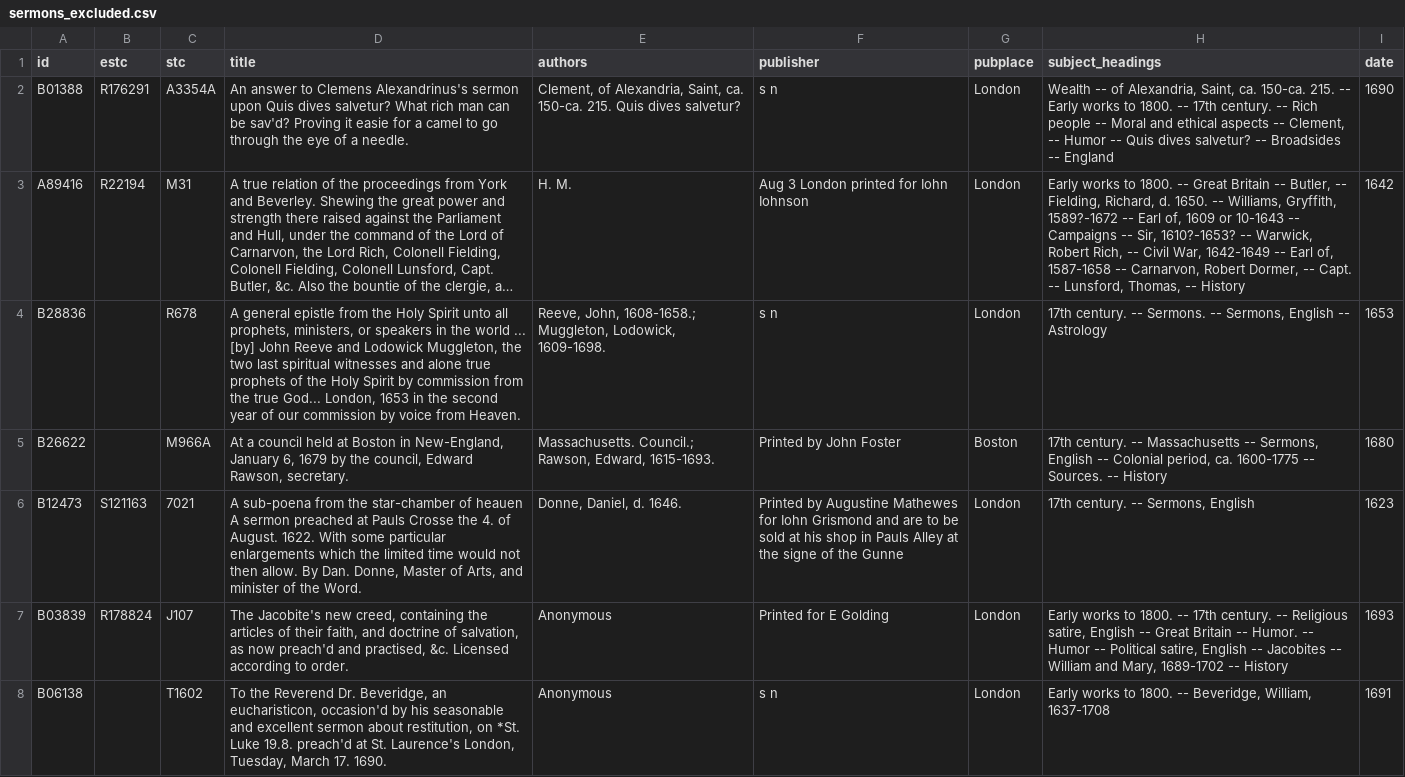
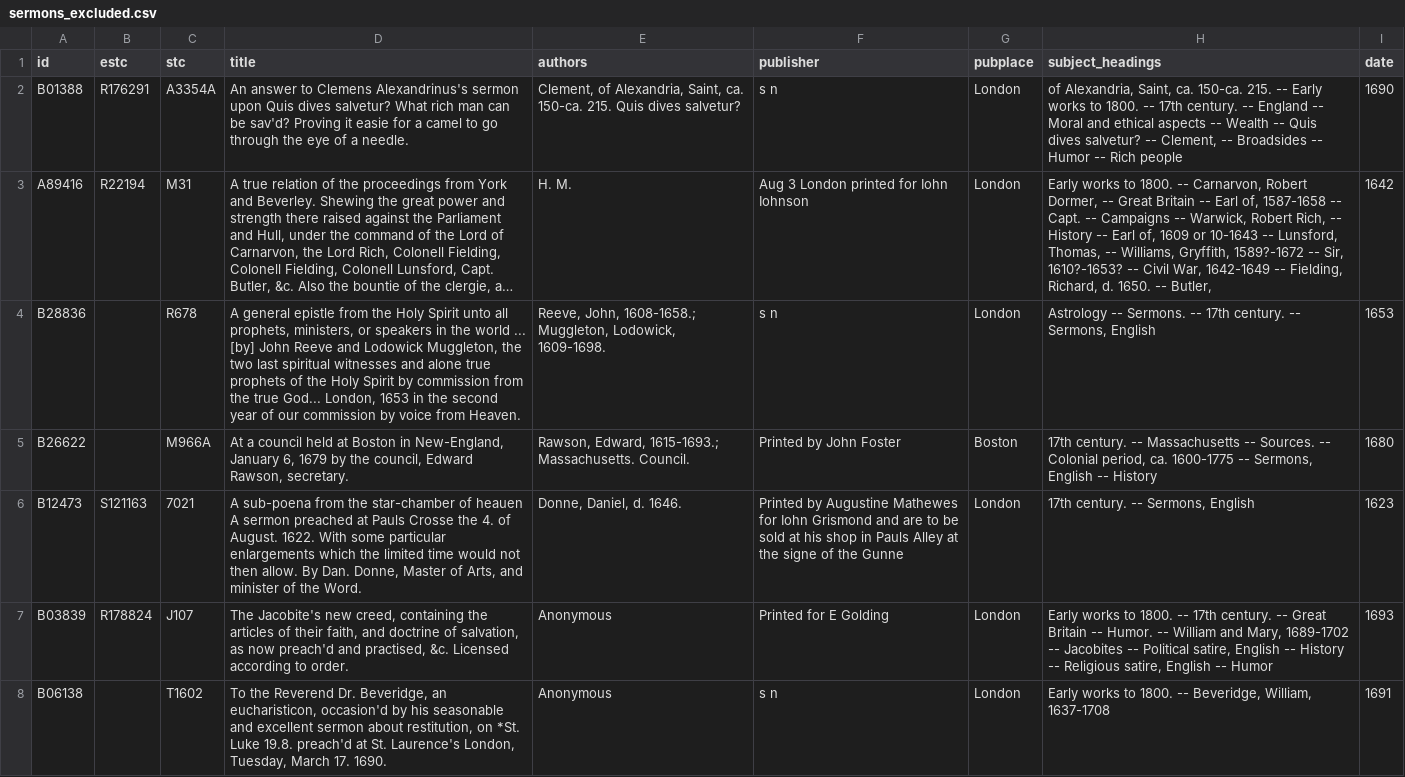
Before and after one commit to amycweng/Early-Modern-Sermons, a CSV file: assets/sermons_excluded.csv, drawn as a sheet; only a part is shown; long unchanged cells end in …; the diff covers the shown part only; the diff names each change by its address in the sheet, - before the commit and + after, or states it on an @@ line.

Commit message:
massive update on sermon sections annotations

```diff
--- a/assets/sermons_excluded.csv
+++ b/assets/sermons_excluded.csv
-H2 (subject_headings): Wealth -- of Alexandria, Saint, ca. 150-ca. 215. -- Early works to 1800. -- 17th century. -- Rich people -- Moral and ethical aspects -- Clement, -- Humor -- Quis dives salvetur? -- Broadsides -- England
+H2 (subject_headings): of Alexandria, Saint, ca. 150-ca. 215. -- Early works to 1800. -- 17th century. -- England -- Moral and ethical aspects -- Wealth -- Quis dives salvetur? -- Clement, -- Broadsides -- Humor -- Rich people
-H3 (subject_headings): …1800. -- Great Britain -- Butler, -- Fielding, Richard, d. 1650. -- Williams, Gryffith, 1589?-1672 -- Earl of, 1609 or 10-1643 -- Campaigns -- Sir, 1610?-1653? -- Warwick, Robert Rich, -- Civil War, 1642-1649 -- Earl of, 1587-1658 -- Carnarvon, Robert Dormer, -- Capt. -- Lunsford, Thomas, -- History
+H3 (subject_headings): …1800. -- Carnarvon, Robert Dormer, -- Great Britain -- Earl of, 1587-1658 -- Capt. -- Campaigns -- Warwick, Robert Rich, -- History -- Earl of, 1609 or 10-1643 -- Lunsford, Thomas, -- Williams, Gryffith, 1589?-1672 -- Sir, 1610?-1653? -- Civil War, 1642-1649 -- Fielding, Richard, d. 1650. -- Butler,
-H4 (subject_headings): 17th century. -- Sermons. -- Sermons, English -- Astrology
+H4 (subject_headings): Astrology -- Sermons. -- 17th century. -- Sermons, English
-E5 (authors): Massachusetts. Council.; Rawson, Edward, 1615-1693.
+E5 (authors): Rawson, Edward, 1615-1693.; Massachusetts. Council.
-H5 (subject_headings): …Massachusetts -- Sermons, English -- Colonial period, ca. 1600-1775 -- Sources. -- History
+H5 (subject_headings): …Massachusetts -- Sources. -- Colonial period, ca. 1600-1775 -- Sermons, English -- History
-H7 (subject_headings): …century. -- Religious satire, English -- Great Britain -- Humor. -- Humor -- Political satire, English -- Jacobites -- William and Mary, 1689-1702 -- History
+H7 (subject_headings): …century. -- Great Britain -- Humor. -- William and Mary, 1689-1702 -- Jacobites -- Political satire, English -- History -- Religious satire, English -- Humor
```
Also changed, not shown: 61 edited cells elsewhere in this file, 37 other files.
